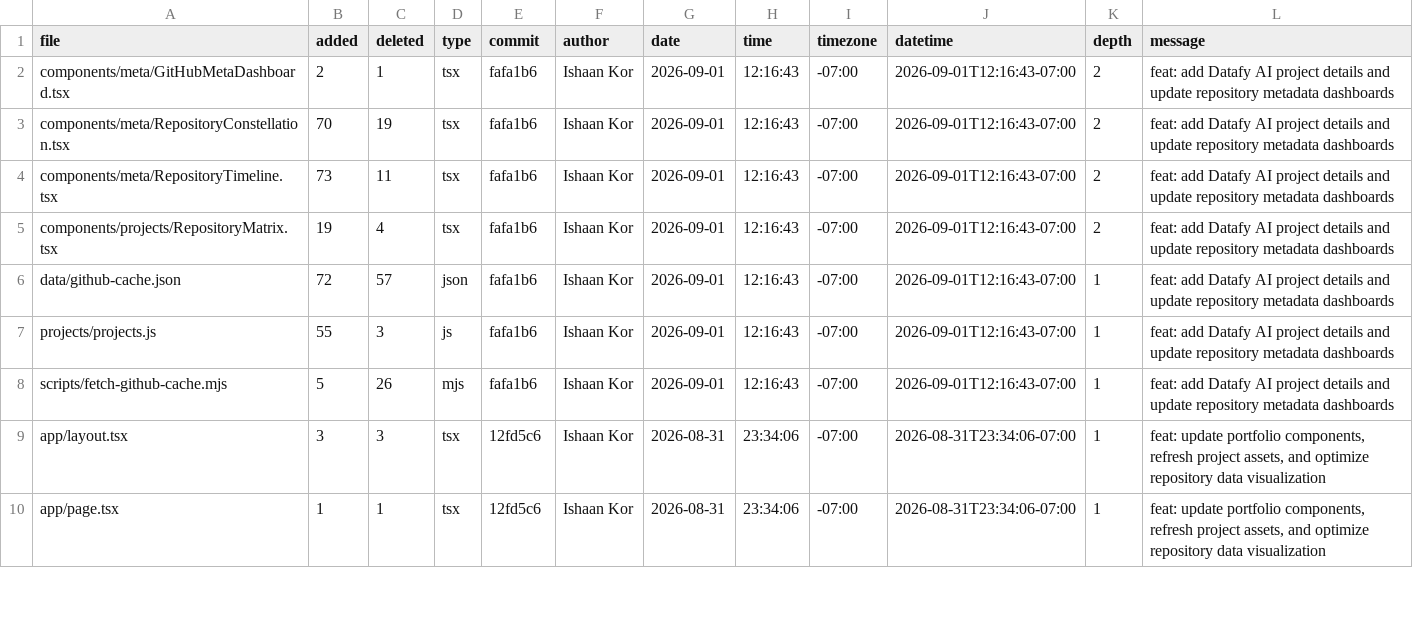
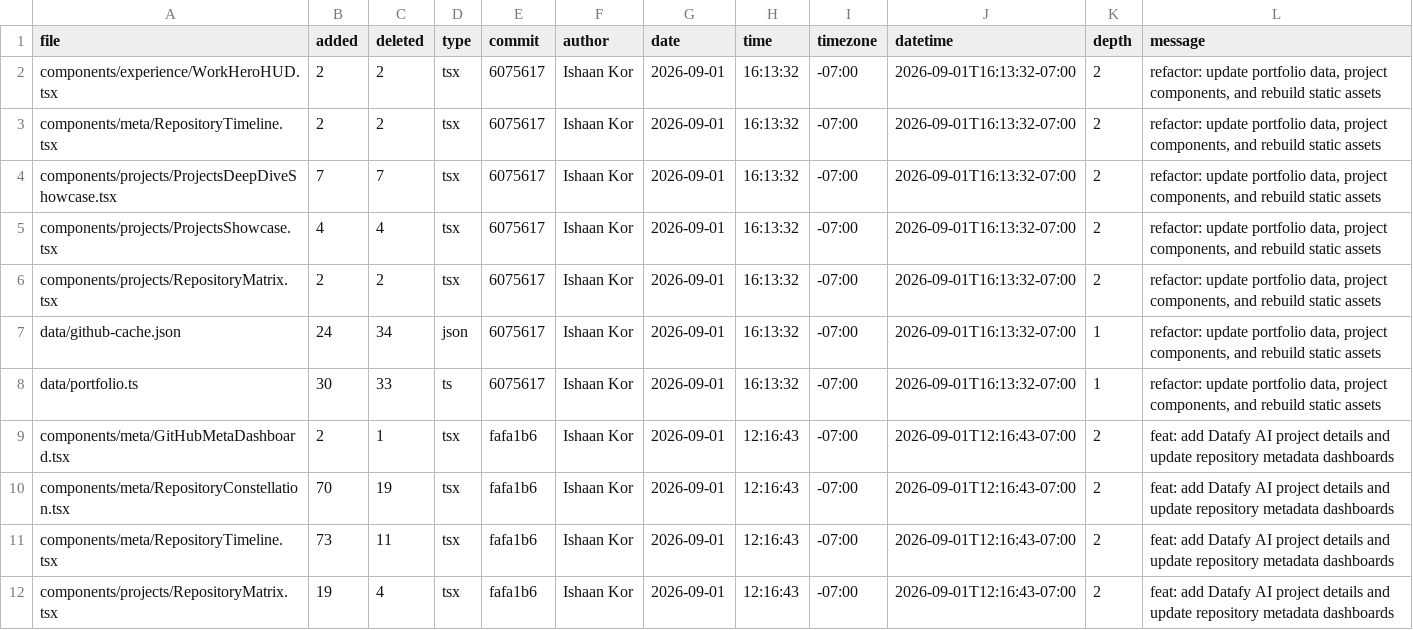
Before and after one commit to ishaankor/my-data-science-portfolio, a CSV file: meta/loc.csv, drawn as a sheet; only a part is shown; the shorter side is filled out with more unchanged rows; the diff names each change by its address in the sheet, - before the commit and + after, or states it on an @@ line.

```diff
--- a/meta/loc.csv
+++ b/meta/loc.csv
+row 2: components/experience/WorkHeroHUD.tsx | 2 | 2 | tsx | 6075617 | Ishaan Kor | 2026-09-01 | 16:13:32 | -07:00 | 2026-09-01T16:13:32-07:00 | 2 | refactor: update portfolio data, project components, and rebuild static assets
+row 3: components/meta/RepositoryTimeline.tsx | 2 | 2 | tsx | 6075617 | Ishaan Kor | 2026-09-01 | 16:13:32 | -07:00 | 2026-09-01T16:13:32-07:00 | 2 | refactor: update portfolio data, project components, and rebuild static assets
+row 4: components/projects/ProjectsDeepDiveShowcase.tsx | 7 | 7 | tsx | 6075617 | Ishaan Kor | 2026-09-01 | 16:13:32 | -07:00 | 2026-09-01T16:13:32-07:00 | 2 | refactor: update portfolio data, project components, and rebuild static assets
+row 5: components/projects/ProjectsShowcase.tsx | 4 | 4 | tsx | 6075617 | Ishaan Kor | 2026-09-01 | 16:13:32 | -07:00 | 2026-09-01T16:13:32-07:00 | 2 | refactor: update portfolio data, project components, and rebuild static assets
+row 6: components/projects/RepositoryMatrix.tsx | 2 | 2 | tsx | 6075617 | Ishaan Kor | 2026-09-01 | 16:13:32 | -07:00 | 2026-09-01T16:13:32-07:00 | 2 | refactor: update portfolio data, project components, and rebuild static assets
+row 7: data/github-cache.json | 24 | 34 | json | 6075617 | Ishaan Kor | 2026-09-01 | 16:13:32 | -07:00 | 2026-09-01T16:13:32-07:00 | 1 | refactor: update portfolio data, project components, and rebuild static assets
+row 8: data/portfolio.ts | 30 | 33 | ts | 6075617 | Ishaan Kor | 2026-09-01 | 16:13:32 | -07:00 | 2026-09-01T16:13:32-07:00 | 1 | refactor: update portfolio data, project components, and rebuild static assets
```
Also changed, not shown: public/loc.csv, 1 other file.
